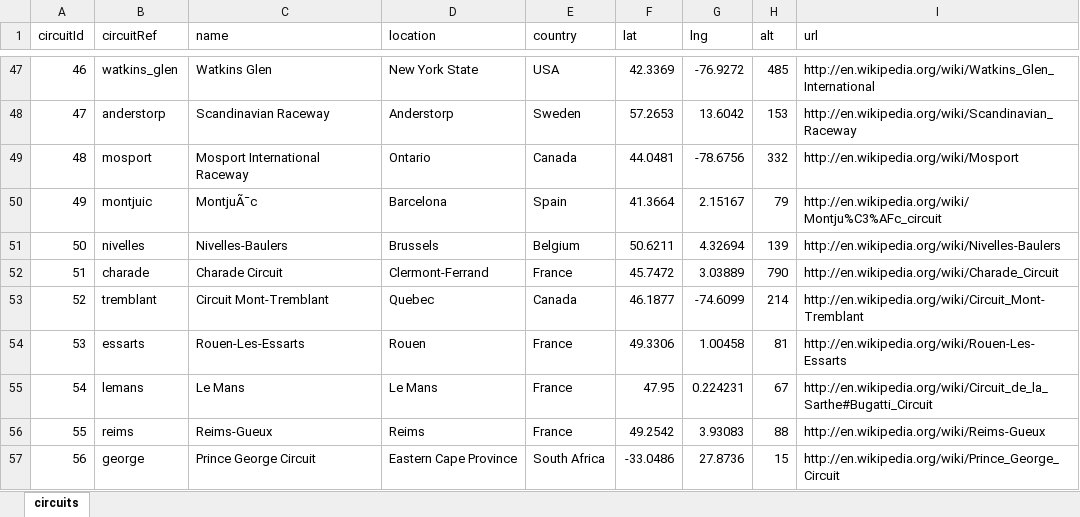
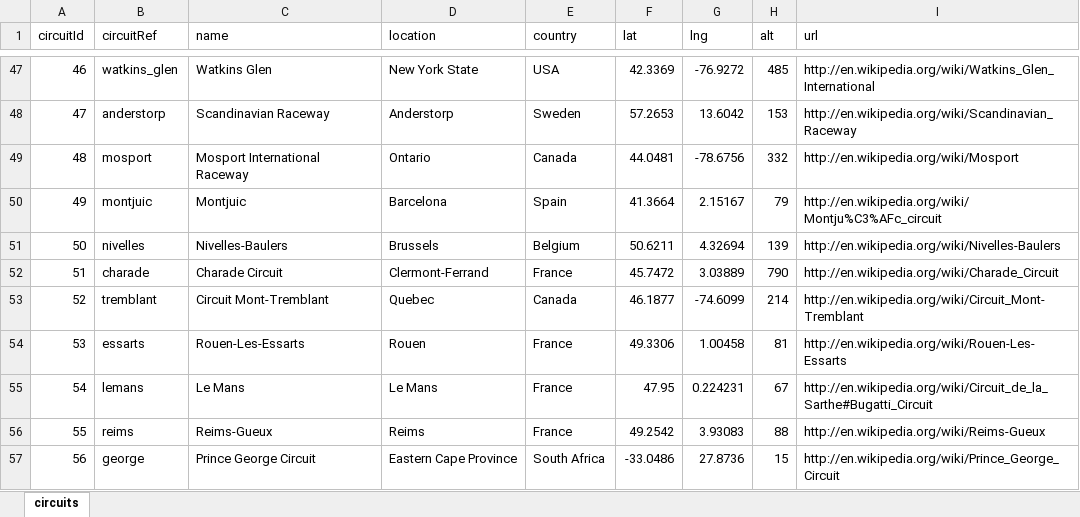
Before and after one commit to silvafilipeuk/f1, an Excel workbook: Data xlsx/circuits.xlsx, sheet circuits, drawn as a sheet; only a part is shown, gaps mark what is left out; values as stored, in another font and other column widths than the file's, no borders; table styles not drawn; the diff covers the shown part only; the diff names each change by its address in the sheet, - before the commit and + after, or states it on an @@ line.

Commit message:
Data cleaning on circuits.xls - Corrected special characters

```diff
--- a/Data xlsx/circuits.xlsx (sheet circuits)
+++ b/Data xlsx/circuits.xlsx (sheet circuits)
-C50 (name): MontjuÃ¯c
+C50 (name): Montjuic
```
Also changed, not shown: 11 edited cells elsewhere in this sheet.
